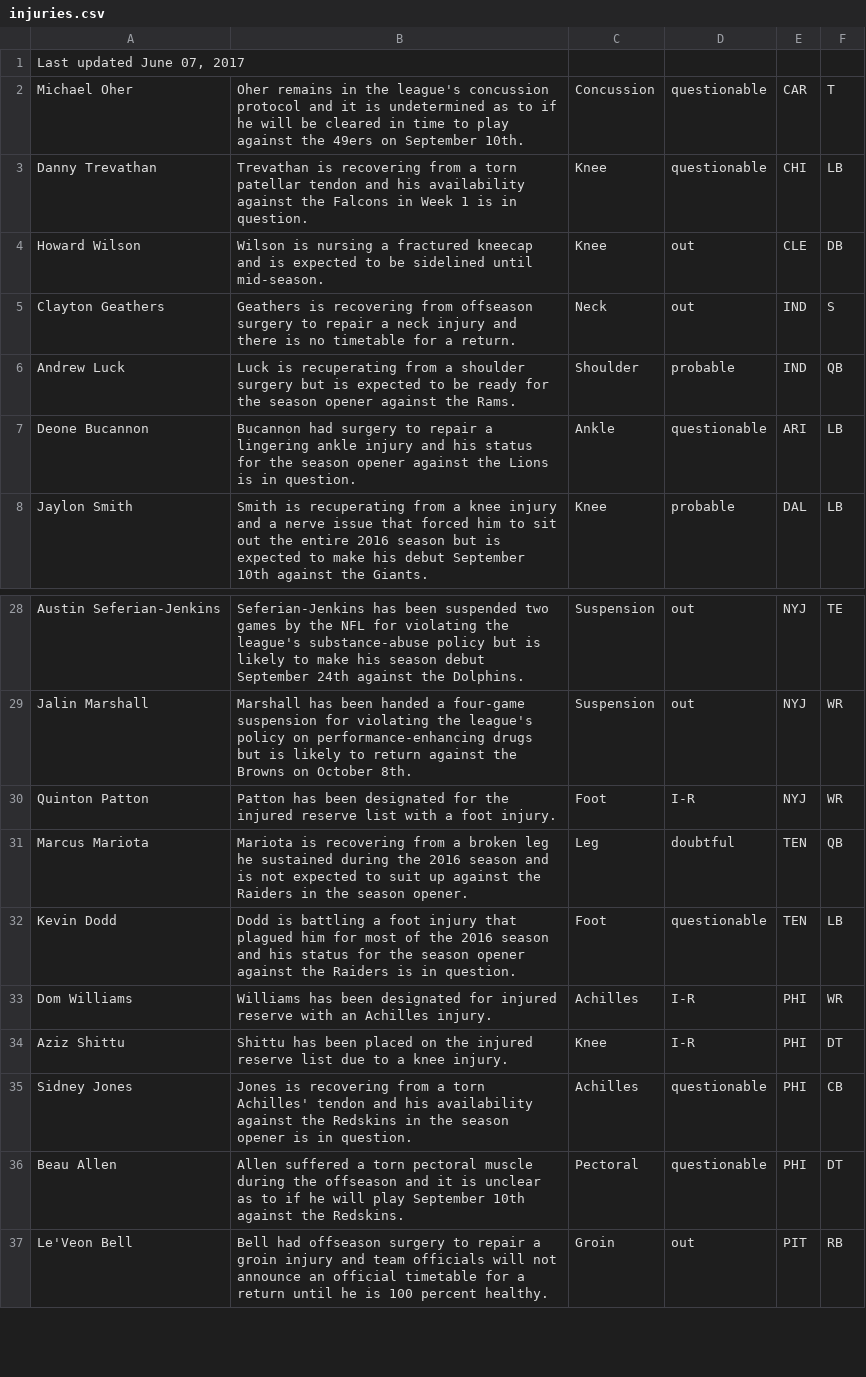
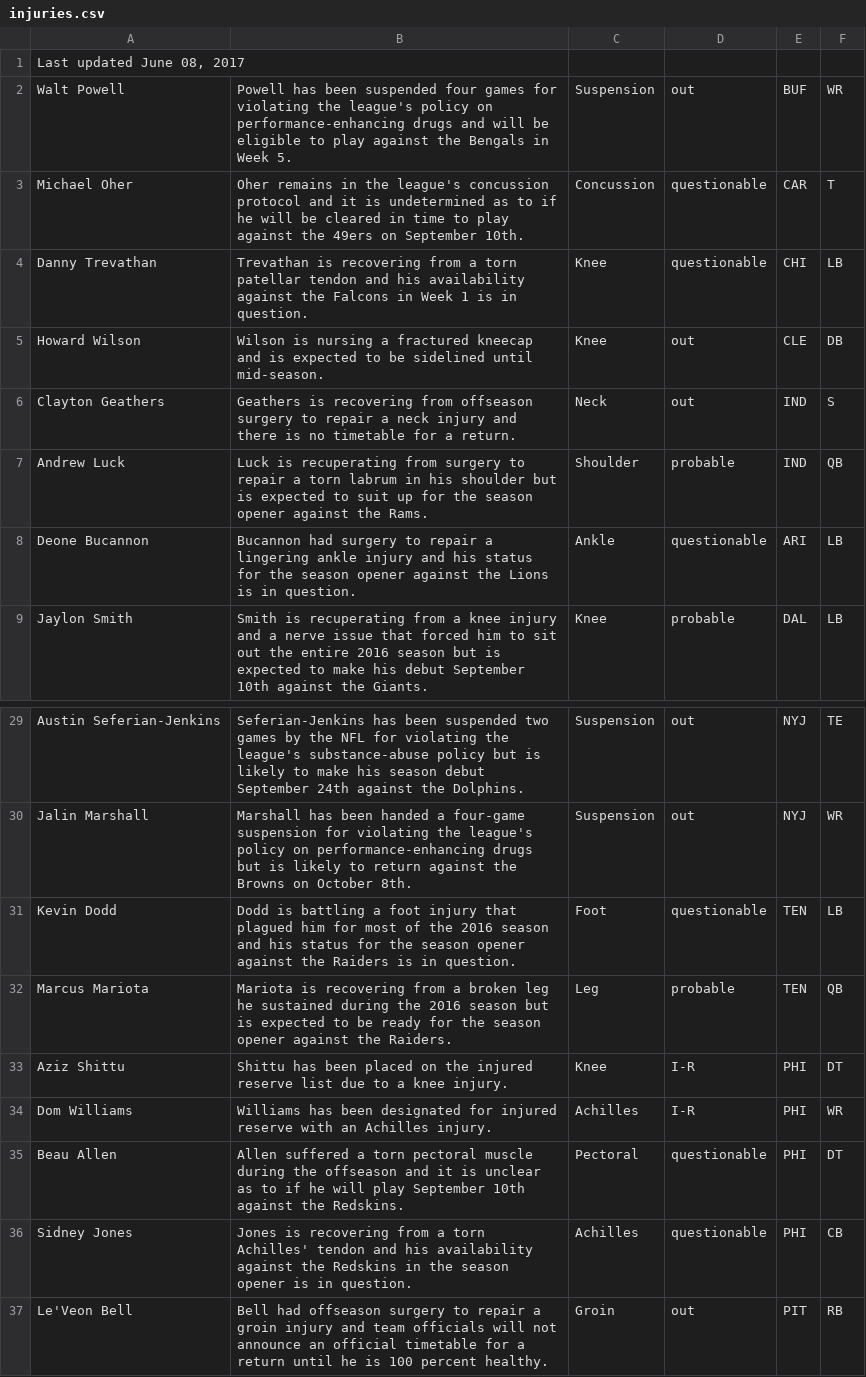
Before and after one commit to joshbegley/NFL-injuries, a CSV file: injuries.csv, drawn as a sheet; only a part is shown, gaps mark what is left out.

Commit message:
automatic updates

```diff
--- a/injuries.csv
+++ b/injuries.csv
@@ -1,2 +1,3 @@
-"Last updated June 07, 2017", , , , ,
+"Last updated June 08, 2017", , , , ,
+Walt Powell,Powell has been suspended four games for violating the league's policy on performance-enhancing drugs and will be eligible to play against the Bengals in Week 5.,Suspension,out,BUF,WR
 Michael Oher,Oher remains in the league's concussion protocol and it is undetermined as to if he will be cleared in time to play against the 49ers on September 10th.,Concussion,questionable,CAR,T
@@ -5,3 +6,3 @@ Howard Wilson,Wilson is nursing a fractured kneecap and is expected to be sideli
 Clayton Geathers,Geathers is recovering from offseason surgery to repair a neck injury and there is no timetable for a return.,Neck,out,IND,S
-Andrew Luck,Luck is recuperating from a shoulder surgery but is expected to be ready for the season opener against the Rams.,Shoulder,probable,IND,QB
+Andrew Luck,Luck is recuperating from surgery to repair a torn labrum in his shoulder but is expected to suit up for the season opener against the Rams.,Shoulder,probable,IND,QB
 Deone Bucannon,Bucannon had surgery to repair a lingering ankle injury and his status for the season opener against the Lions is in question.,Ankle,questionable,ARI,LB
@@ -29,9 +30,8 @@ Austin Seferian-Jenkins,Seferian-Jenkins has been suspended two games by the NFL
 Jalin Marshall,Marshall has been handed a four-game suspension for violating the league's policy on performance-enhancing drugs but is likely to return against the Browns on October 8th.,Suspension,out,NYJ,WR
-Quinton Patton,Patton has been designated for the injured reserve list with a foot injury.,Foot,I-R,NYJ,WR
-Marcus Mariota,Mariota is recovering from a broken leg he sustained during the 2016 season and is not expected to suit up against the Raiders in the season opener.,Leg,doubtful,TEN,QB
 Kevin Dodd,Dodd is battling a foot injury that plagued him for most of the 2016 season and his status for the season opener against the Raiders is in question.,Foot,questionable,TEN,LB
+Marcus Mariota,Mariota is recovering from a broken leg he sustained during the 2016 season but is expected to be ready for the season opener against the Raiders.,Leg,probable,TEN,QB
+Aziz Shittu,Shittu has been placed on the injured reserve list due to a knee injury.,Knee,I-R,PHI,DT
 Dom Williams,Williams has been designated for injured reserve with an Achilles injury.,Achilles,I-R,PHI,WR
-Aziz Shittu,Shittu has been placed on the injured reserve list due to a knee injury.,Knee,I-R,PHI,DT
+Beau Allen,Allen suffered a torn pectoral muscle during the offseason and it is unclear as to if he will play September 10th against the Redskins.,Pectoral,questionable,PHI,DT
 Sidney Jones,Jones is recovering from a torn Achilles' tendon and his availability against the Redskins in the season opener is in question.,Achilles,questionable,PHI,CB
-Beau Allen,Allen suffered a torn pectoral muscle during the offseason and it is unclear as to if he will play September 10th against the Redskins.,Pectoral,questionable,PHI,DT
 Le'Veon Bell,Bell had offseason surgery to repair a groin injury and team officials will not announce an official timetable for a return until he is 100 percent healthy.,Groin,out,PIT,RB
```
